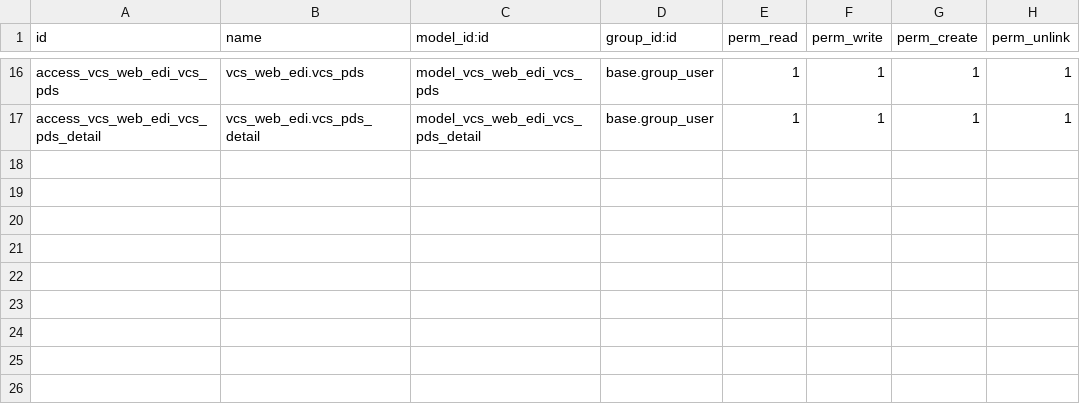
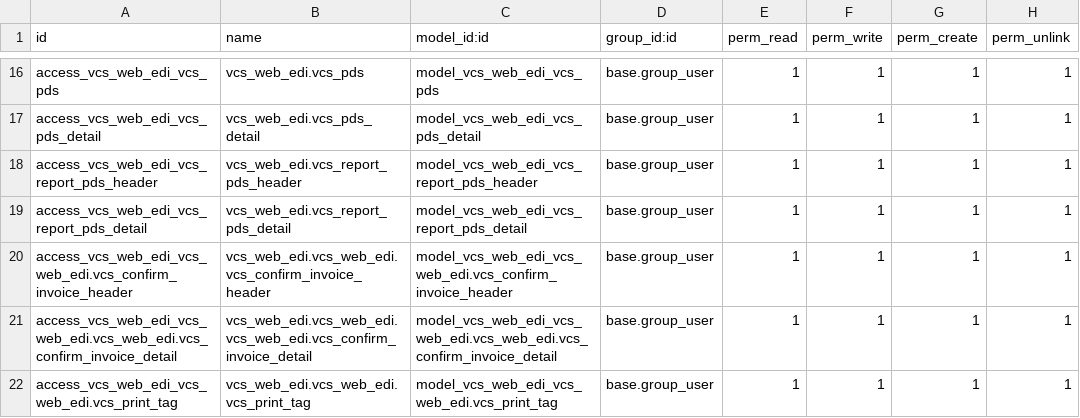
Before and after one commit to taweechai-yuenyang/vcs-web-edi, a CSV file: security/ir.model.access.csv, drawn as a sheet; only a part is shown, gaps mark what is left out; the diff names each change by its address in the sheet, - before the commit and + after, or states it on an @@ line.

Commit message:
:bug::bug: add print tag

```diff
--- a/security/ir.model.access.csv
+++ b/security/ir.model.access.csv
+row 18: access_vcs_web_edi_vcs_report_pds_header | vcs_web_edi.vcs_report_pds_header | model_vcs_web_edi_vcs_report_pds_header | base.group_user | 1 | 1 | 1 | 1
+row 19: access_vcs_web_edi_vcs_report_pds_detail | vcs_web_edi.vcs_report_pds_detail | model_vcs_web_edi_vcs_report_pds_detail | base.group_user | 1 | 1 | 1 | 1
+row 20: access_vcs_web_edi_vcs_web_edi.vcs_confirm_invoice_header | vcs_web_edi.vcs_web_edi.vcs_confirm_invoice_header | model_vcs_web_edi_vcs_web_edi.vcs_confirm_invoice_header | base.group_user | 1 | 1 | 1 | 1
+row 21: access_vcs_web_edi_vcs_web_edi.vcs_web_edi.vcs_confirm_invoice_detail | vcs_web_edi.vcs_web_edi.vcs_web_edi.vcs_confirm_invoice_detail | model_vcs_web_edi_vcs_web_edi.vcs_web_edi.vcs_confirm_invoice_detail | base.group_user | 1 | 1 | 1 | 1
+row 22: access_vcs_web_edi_vcs_web_edi.vcs_print_tag | vcs_web_edi.vcs_web_edi.vcs_print_tag | model_vcs_web_edi_vcs_web_edi.vcs_print_tag | base.group_user | 1 | 1 | 1 | 1
```
Also changed, not shown: 1 other file.
